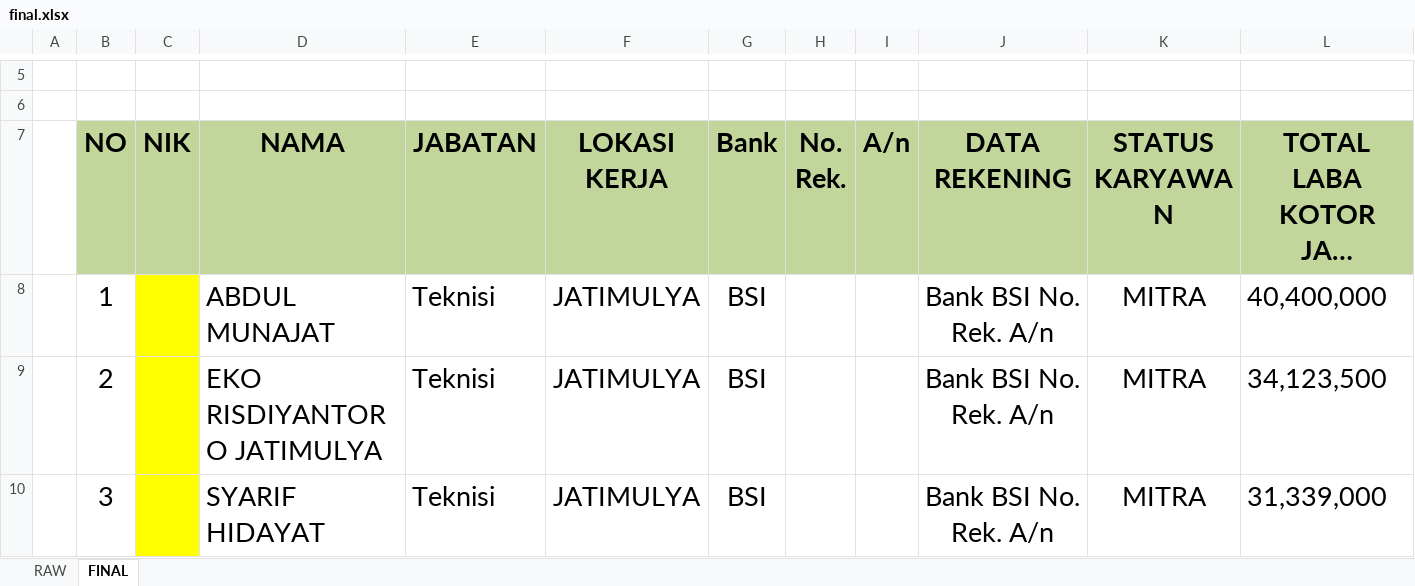
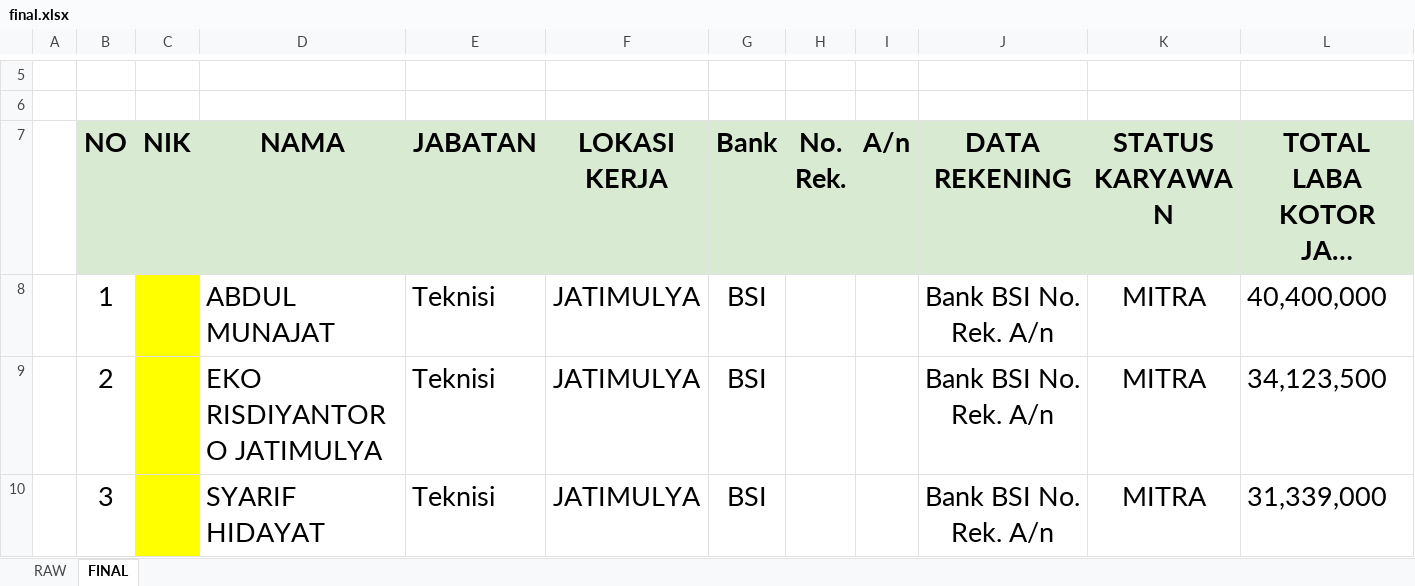
Before and after one commit to lastielavie/bg, an Excel workbook: final.xlsx, sheet FINAL, drawn as a sheet; only a part is shown, gaps mark what is left out; long unchanged cells end in …; values as stored, in another font and other column widths than the file's, no borders; charts and pictures not drawn; the diff names each change by its address in the sheet, - before the commit and + after, or states it on an @@ line.

Commit message:
Add files via upload

```diff
--- a/final.xlsx (sheet FINAL)
+++ b/final.xlsx (sheet FINAL)
-B7:L7 fill: #C2D69B
+B7:L7 fill: #D9EAD3
```
